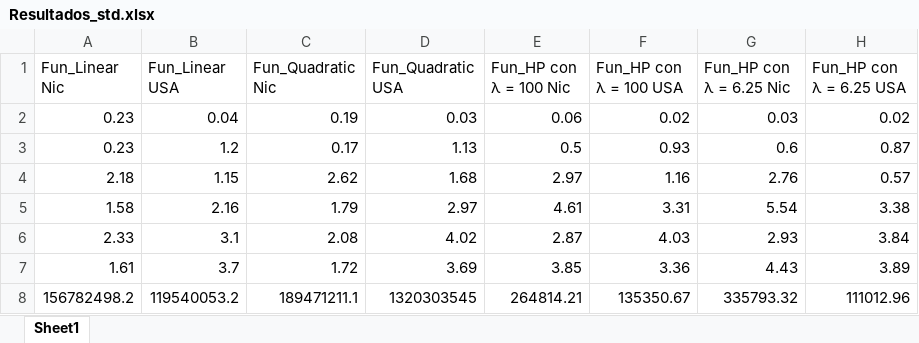
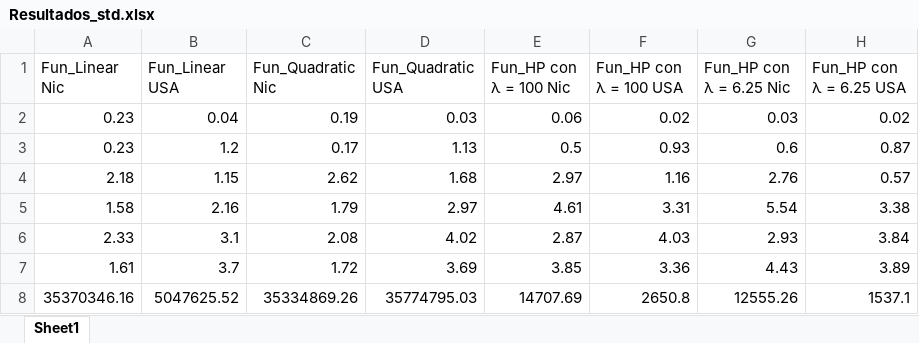
Before and after one commit to aocanalesg/hw_international_macroeconomicsPUC, an Excel workbook: Resultados_std.xlsx, sheet Sheet1, drawn as a sheet; values as stored, in another font and other column widths than the file's, no borders; removed rows and columns are numbered as before the commit, all else as after; the diff names each change by its address in the sheet, - before the commit and + after, or states it on an @@ line.

```diff
--- a/Resultados_std.xlsx (sheet Sheet1)
+++ b/Resultados_std.xlsx (sheet Sheet1)
-row 8: 156782498.2 | 119540053.2 | 189471211.1 | 1320303545 | 264814.21 | 135350.67 | 335793.32 | 111012.96
+row 8: 35370346.16 | 5047625.52 | 35334869.26 | 35774795.03 | 14707.69 | 2650.8 | 12555.26 | 1537.1
```
Also changed, not shown: Resultados_auto.xlsx, Resultados_correlation.xlsx, 6 other files.
